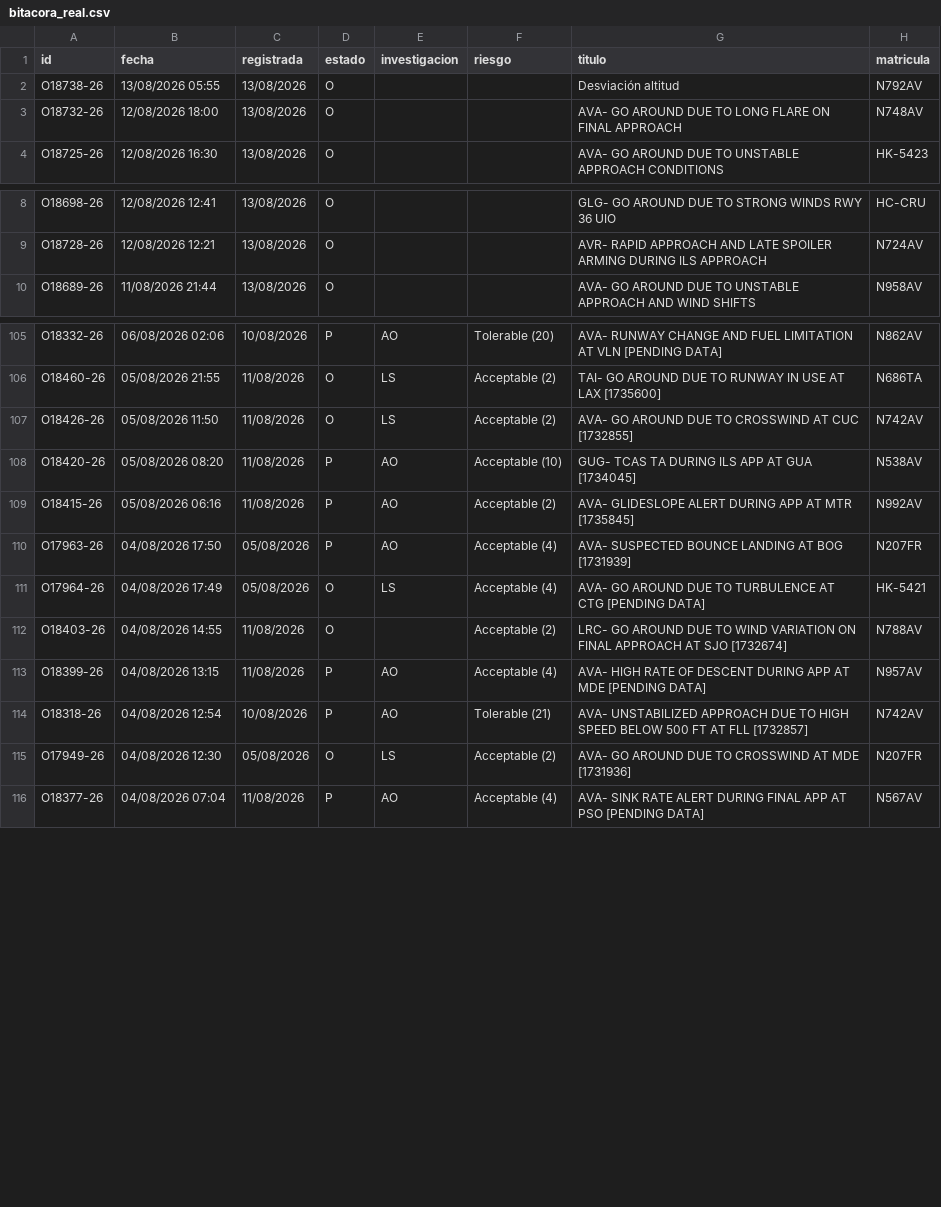
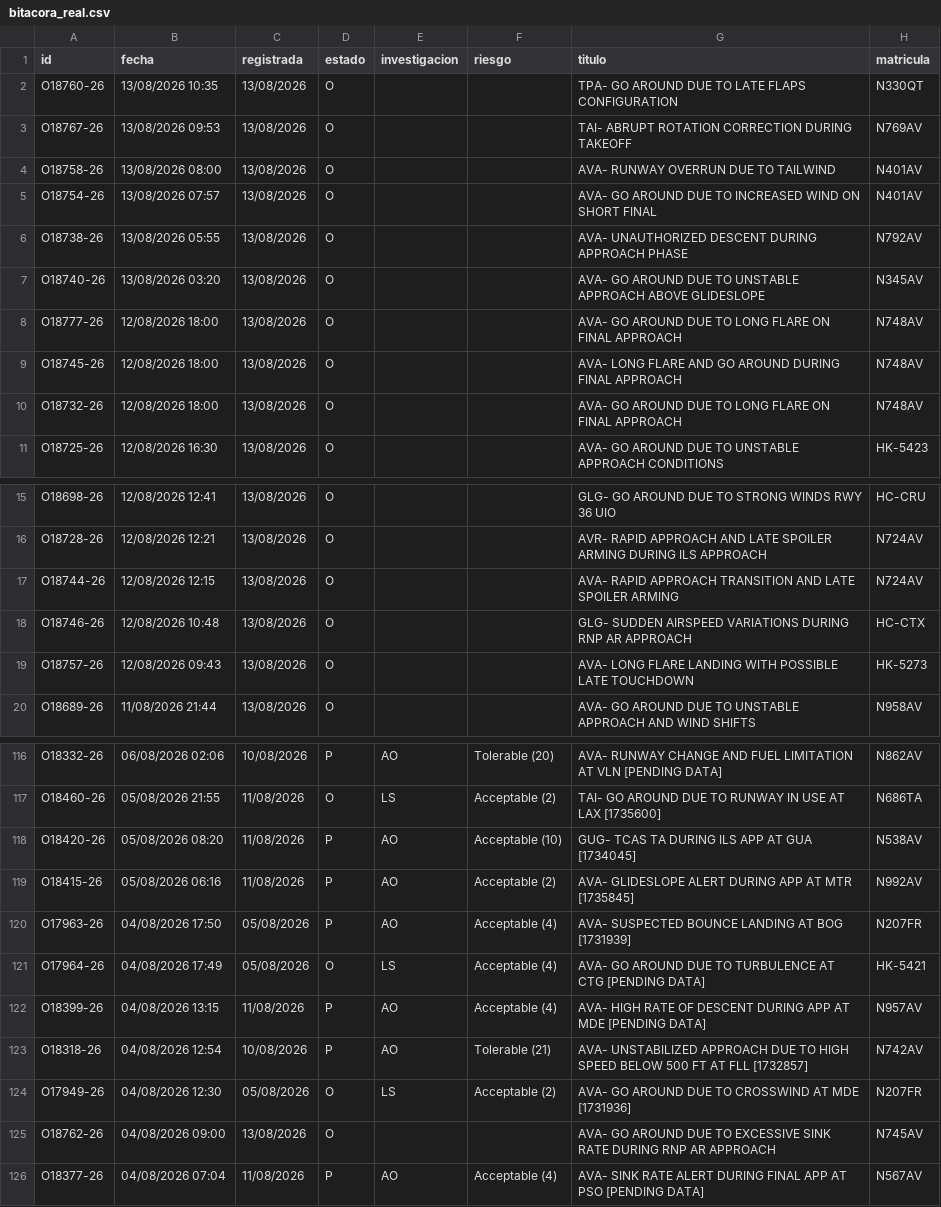
Before and after one commit to luibernip/segops, a CSV file: bitacora_real.csv, drawn as a sheet; only a part is shown, gaps mark what is left out; the diff covers the shown part only.

```diff
--- a/bitacora_real.csv
+++ b/bitacora_real.csv
@@ -1,3 +1,10 @@
 id;fecha;registrada;estado;investigacion;riesgo;titulo;matricula
-O18738-26;13/08/2026 05:55;13/08/2026;O;;;Desviación altitud;N792AV
+O18760-26;13/08/2026 10:35;13/08/2026;O;;;TPA- GO AROUND DUE TO LATE FLAPS CONFIGURATION;N330QT
+O18767-26;13/08/2026 09:53;13/08/2026;O;;;TAI- ABRUPT ROTATION CORRECTION DURING TAKEOFF;N769AV
+O18758-26;13/08/2026 08:00;13/08/2026;O;;;AVA- RUNWAY OVERRUN DUE TO TAILWIND;N401AV
+O18754-26;13/08/2026 07:57;13/08/2026;O;;;AVA- GO AROUND DUE TO INCREASED WIND ON SHORT FINAL;N401AV
+O18738-26;13/08/2026 05:55;13/08/2026;O;;;AVA- UNAUTHORIZED DESCENT DURING APPROACH PHASE;N792AV
+O18740-26;13/08/2026 03:20;13/08/2026;O;;;AVA- GO AROUND DUE TO UNSTABLE APPROACH ABOVE GLIDESLOPE;N345AV
+O18777-26;12/08/2026 18:00;13/08/2026;O;;;AVA- GO AROUND DUE TO LONG FLARE ON FINAL APPROACH;N748AV
+O18745-26;12/08/2026 18:00;13/08/2026;O;;;AVA- LONG FLARE AND GO AROUND DURING FINAL APPROACH;N748AV
 O18732-26;12/08/2026 18:00;13/08/2026;O;;;AVA- GO AROUND DUE TO LONG FLARE ON FINAL APPROACH;N748AV
@@ -9,2 +16,5 @@ O18698-26;12/08/2026 12:41;13/08/2026;O;;;GLG- GO AROUND DUE TO STRONG WINDS RWY
 O18728-26;12/08/2026 12:21;13/08/2026;O;;;AVR- RAPID APPROACH AND LATE SPOILER ARMING DURING ILS APPROACH;N724AV
+O18744-26;12/08/2026 12:15;13/08/2026;O;;;AVA- RAPID APPROACH TRANSITION AND LATE SPOILER ARMING;N724AV
+O18746-26;12/08/2026 10:48;13/08/2026;O;;;GLG- SUDDEN AIRSPEED VARIATIONS DURING RNP AR APPROACH;HC-CTX
+O18757-26;12/08/2026 09:43;13/08/2026;O;;;AVA- LONG FLARE LANDING WITH POSSIBLE LATE TOUCHDOWN;HK-5273
 O18689-26;11/08/2026 21:44;13/08/2026;O;;;AVA- GO AROUND DUE TO UNSTABLE APPROACH AND WIND SHIFTS;N958AV
@@ -106,3 +117,2 @@ O18332-26;06/08/2026 02:06;10/08/2026;P;AO;Tolerable (20);AVA- RUNWAY CHANGE AND
 O18460-26;05/08/2026 21:55;11/08/2026;O;LS;Acceptable (2);TAI- GO AROUND DUE TO RUNWAY IN USE AT LAX [1735600];N686TA
-O18426-26;05/08/2026 11:50;11/08/2026;O;LS;Acceptable (2);AVA- GO AROUND DUE TO CROSSWIND AT CUC [1732855];N742AV
 O18420-26;05/08/2026 08:20;11/08/2026;P;AO;Acceptable (10);GUG- TCAS TA DURING ILS APP AT GUA [1734045];N538AV
@@ -111,3 +121,2 @@ O17963-26;04/08/2026 17:50;05/08/2026;P;AO;Acceptable (4);AVA- SUSPECTED BOUNCE
 O17964-26;04/08/2026 17:49;05/08/2026;O;LS;Acceptable (4);AVA- GO AROUND DUE TO TURBULENCE AT CTG [PENDING DATA];HK-5421
-O18403-26;04/08/2026 14:55;11/08/2026;O;;Acceptable (2);LRC- GO AROUND DUE TO WIND VARIATION ON FINAL APPROACH AT SJO [1732674];N788AV
 O18399-26;04/08/2026 13:15;11/08/2026;P;AO;Acceptable (4);AVA- HIGH RATE OF DESCENT DURING APP AT MDE [PENDING DATA];N957AV
@@ -115,2 +124,3 @@ O18318-26;04/08/2026 12:54;10/08/2026;P;AO;Tolerable (21);AVA- UNSTABILIZED APPR
 O17949-26;04/08/2026 12:30;05/08/2026;O;LS;Acceptable (2);AVA- GO AROUND DUE TO CROSSWIND AT MDE [1731936];N207FR
+O18762-26;04/08/2026 09:00;13/08/2026;O;;;AVA- GO AROUND DUE TO EXCESSIVE SINK RATE DURING RNP AR APPROACH;N745AV
 O18377-26;04/08/2026 07:04;11/08/2026;P;AO;Acceptable (4);AVA- SINK RATE ALERT DURING FINAL APP AT PSO [PENDING DATA];N567AV
```
Also changed, not shown: 3 added rows and 8 edited cells elsewhere in this file, bitacora_cbn.csv, bitacora_cbn_real.csv, 4 other files.
